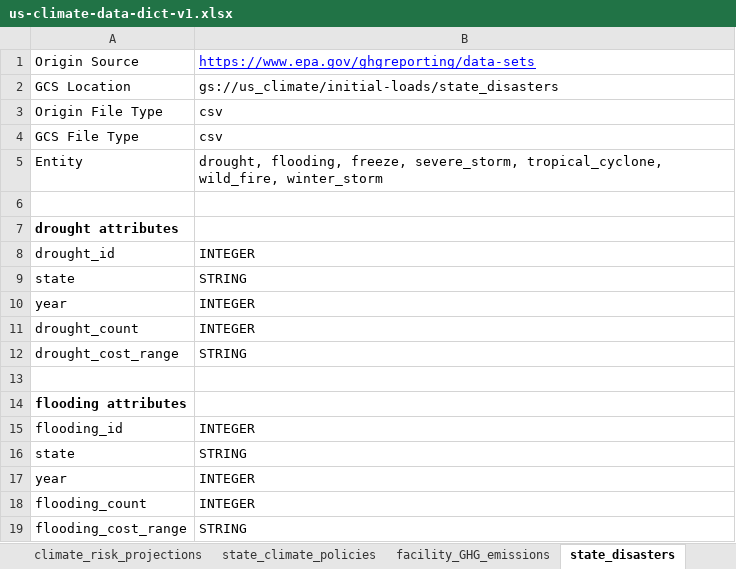
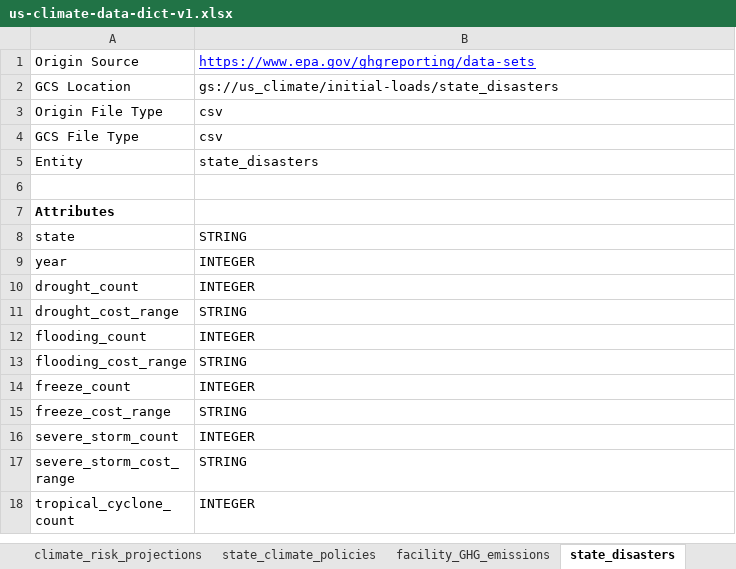
Before and after one commit to kfoght/U.S.-Climate-Data-Warehouse, an Excel workbook: project1/us-climate-data-dict-v1.xlsx, sheet state_disasters, drawn as a sheet; only a part is shown; the shorter side is filled out with more unchanged rows; values as stored, in another font and other column widths than the file's, no borders; charts and pictures not drawn; the diff covers the shown part only; the diff names each change by its address in the sheet, - before the commit and + after, or states it on an @@ line.

Commit message:
Add files via upload

```diff
--- a/project1/us-climate-data-dict-v1.xlsx (sheet state_disasters)
+++ b/project1/us-climate-data-dict-v1.xlsx (sheet state_disasters)
-B5: drought, flooding, freeze, severe_storm, tropical_cyclone, wild_fire, winter_storm
+B5: state_disasters
-A7: drought attributes
+A7: Attributes
-row 8: drought_id | INTEGER
-row 13: (empty)
-row 14: flooding attributes
-row 15: flooding_id | INTEGER
-row 16: state | STRING
-row 17: year | INTEGER
```
Also changed, not shown: 25 removed rows elsewhere in this sheet, sheet climate_risk_projections, sheet state_climate_policies, sheet state_temperatures, sheet facility_GHG_emissions, charts or pictures.
